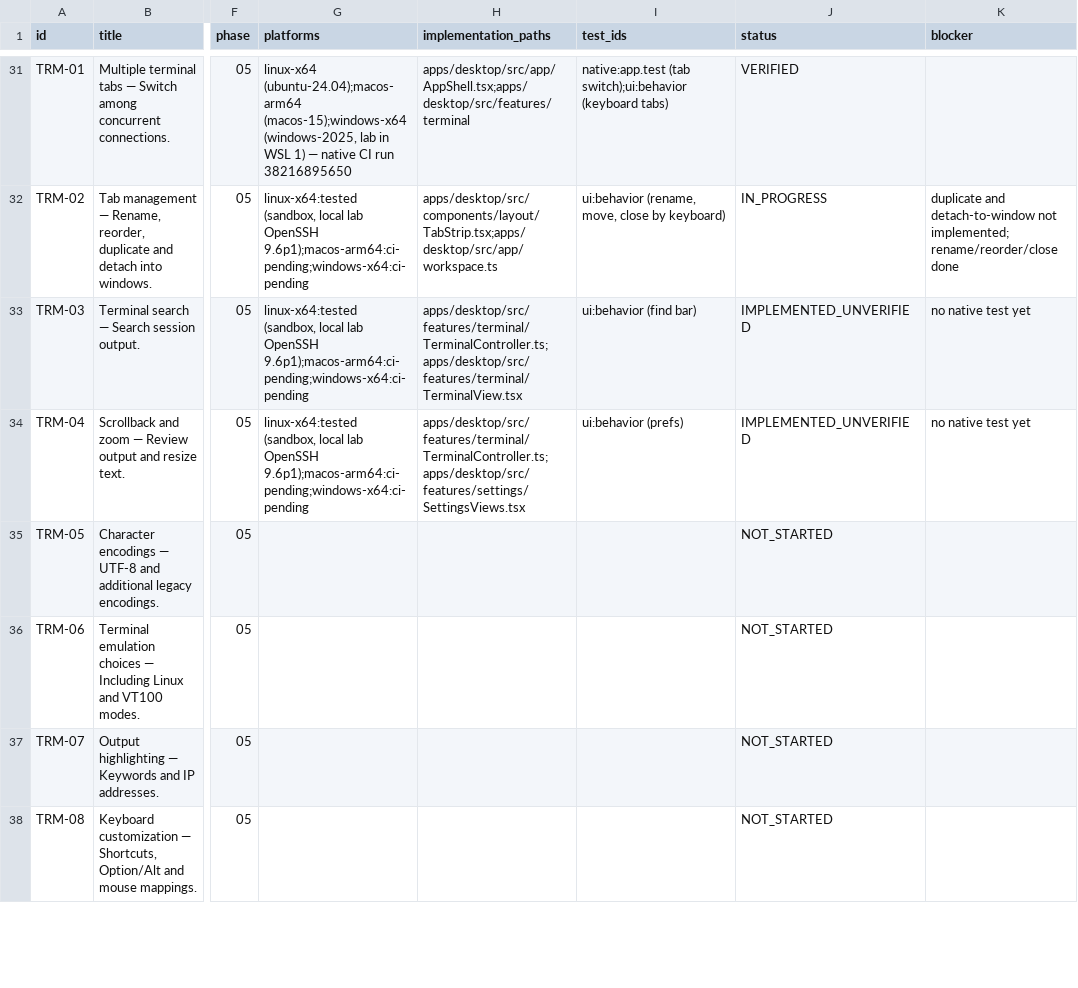
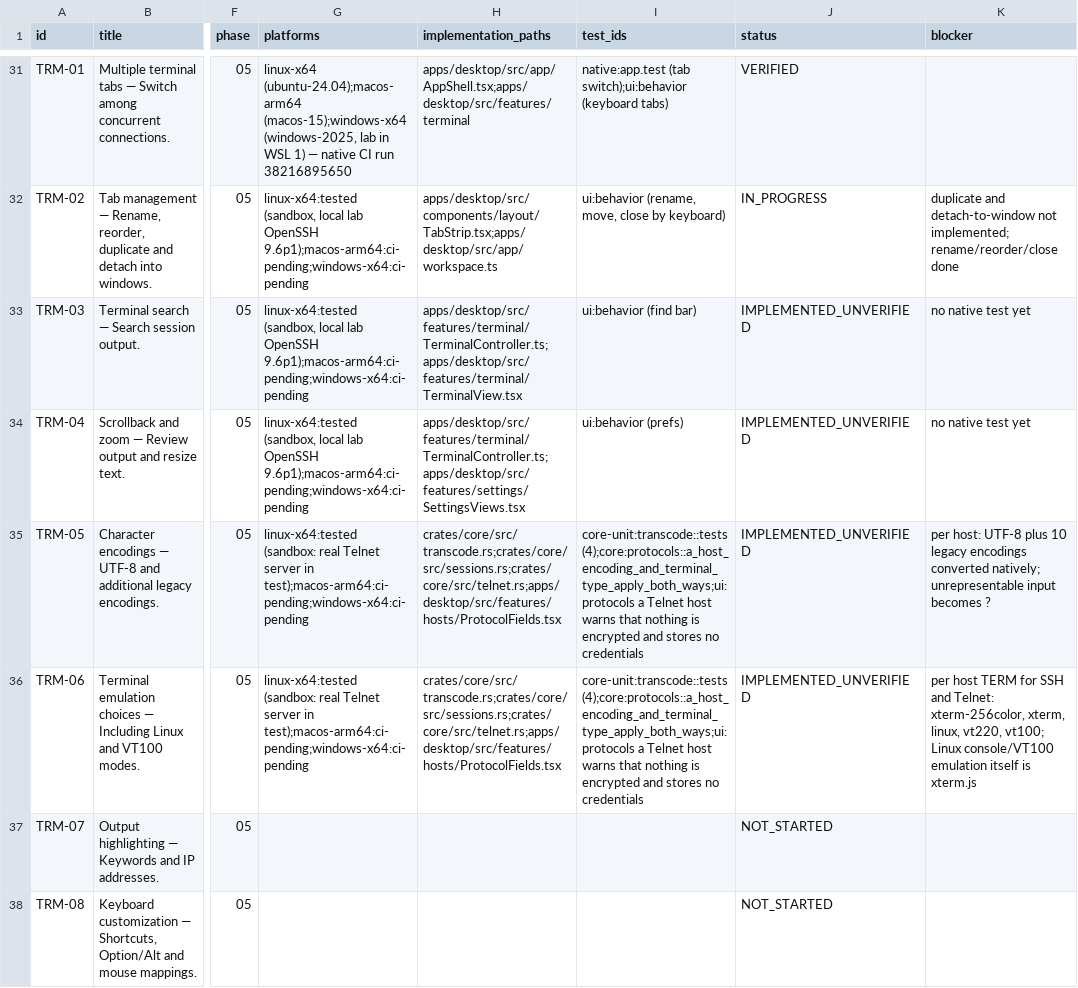
Before and after one commit to 2shiraz/tyrminal, a CSV file: docs/feature-matrix.csv, drawn as a sheet; only a part is shown, gaps mark what is left out; the diff names each change by its address in the sheet, - before the commit and + after, or states it on an @@ line.

```diff
--- a/docs/feature-matrix.csv
+++ b/docs/feature-matrix.csv
-G35:G36 (platforms): (empty)
+G35:G36 (platforms): linux-x64:tested (sandbox: real Telnet server in test);macos-arm64:ci-pending;windows-x64:ci-pending
-H35:H36 (implementation_paths): (empty)
+H35:H36 (implementation_paths): crates/core/src/transcode.rs;crates/core/src/sessions.rs;crates/core/src/telnet.rs;apps/desktop/src/features/hosts/ProtocolFields.tsx
-I35:I36 (test_ids): (empty)
+I35:I36 (test_ids): core-unit:transcode::tests (4);core:protocols::a_host_encoding_and_terminal_type_apply_both_ways;ui:protocols a Telnet host warns that nothing is encrypted and stores no credentials
-J35:J36 (status): NOT_STARTED
+J35:J36 (status): IMPLEMENTED_UNVERIFIED
-K35 (blocker): (empty)
+K35 (blocker): per host: UTF-8 plus 10 legacy encodings converted natively; unrepresentable input becomes ?
-K36 (blocker): (empty)
+K36 (blocker): per host TERM for SSH and Telnet: xterm-256color, xterm, linux, vt220, vt100; Linux console/VT100 emulation itself is xterm.js
```
Also changed, not shown: 34 other files.
